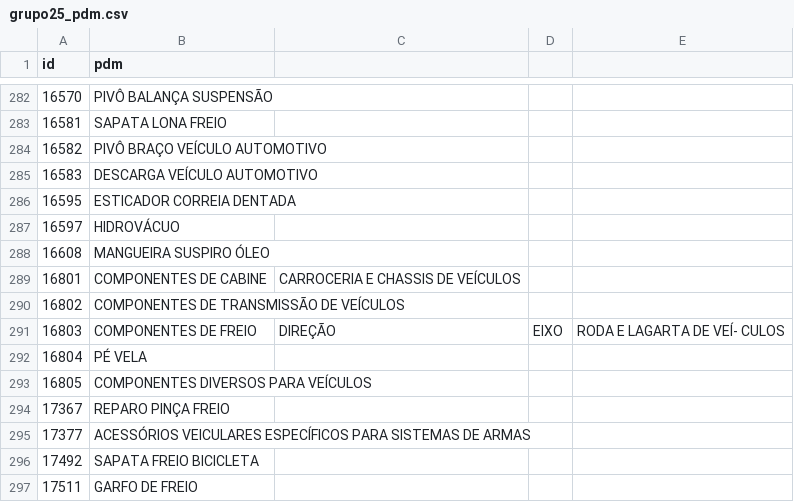
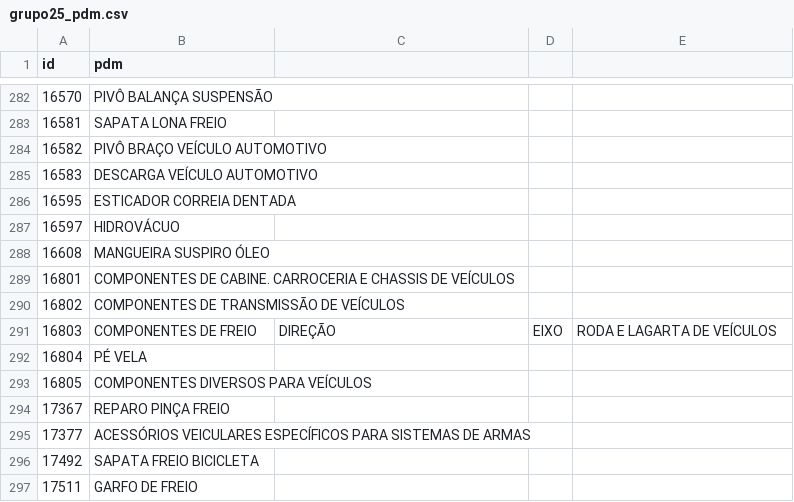
Before and after one commit to ant-rod-silva/catmat_compras_gov_pub, a CSV file: pdm/csv/grupo25_pdm.csv, drawn as a sheet; only a part is shown, gaps mark what is left out.

Commit message:
Update grupo25_pdm.csv

```diff
--- a/pdm/csv/grupo25_pdm.csv
+++ b/pdm/csv/grupo25_pdm.csv
@@ -288,5 +288,5 @@ id,pdm
 16608,MANGUEIRA SUSPIRO ÓLEO
-16801,COMPONENTES DE CABINE, CARROCERIA E CHASSIS DE VEÍCULOS
+16801,COMPONENTES DE CABINE. CARROCERIA E CHASSIS DE VEÍCULOS
 16802,COMPONENTES DE TRANSMISSÃO DE VEÍCULOS
-16803,COMPONENTES DE FREIO, DIREÇÃO, EIXO, RODA E LAGARTA DE VEÍ- CULOS
+16803,COMPONENTES DE FREIO, DIREÇÃO, EIXO, RODA E LAGARTA DE VEÍCULOS
 16804,PÉ VELA
```
